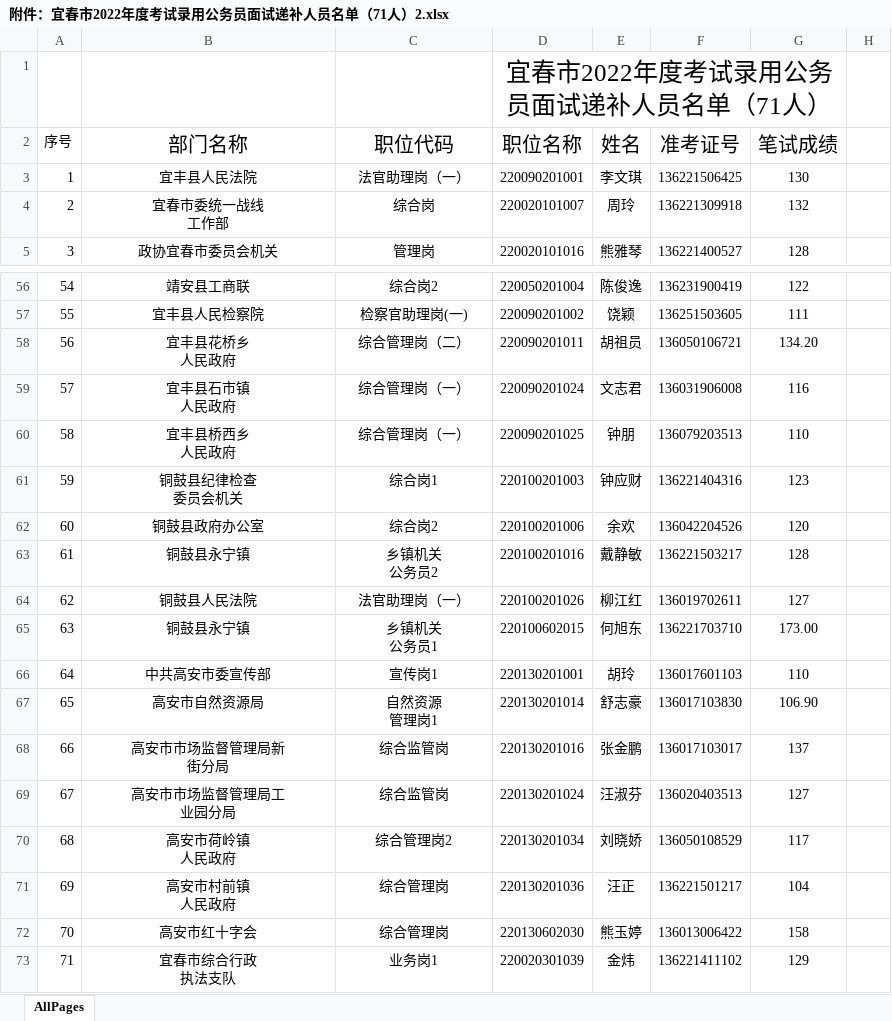
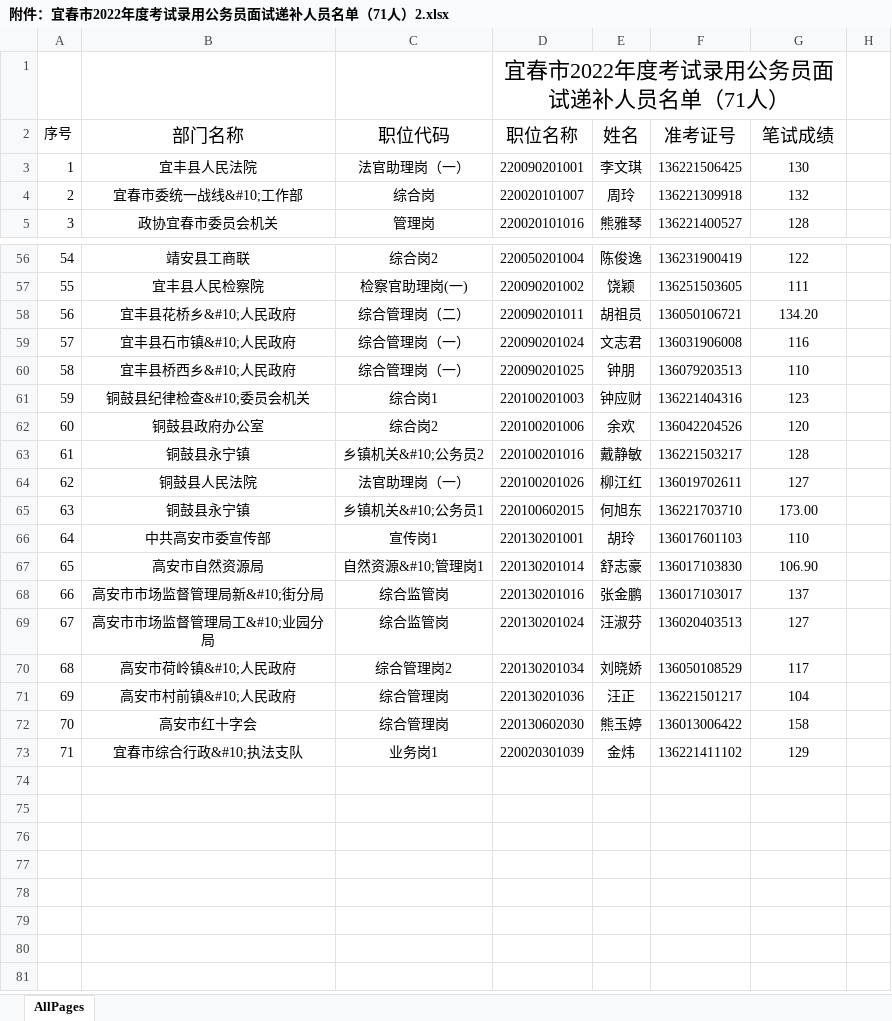
Before and after one commit to SimonXinw/job, an Excel workbook: 公务员/江西省/2022/附件：宜春市2022年度考试录用公务员面试递补人员名单（71人）2.xlsx, sheet AllPages, drawn as a sheet; only a part is shown, gaps mark what is left out; values as stored, in another font and other column widths than the file's, no borders; ↵ is a line break in a cell; the diff covers the shown part only; the diff names each change by its address in the sheet, - before the commit and + after, or states it on an @@ line.

```diff
--- a/公务员/江西省/2022/附件：宜春市2022年度考试录用公务员面试递补人员名单（71人）2.xlsx (sheet AllPages)
+++ b/公务员/江西省/2022/附件：宜春市2022年度考试录用公务员面试递补人员名单（71人）2.xlsx (sheet AllPages)
@@ D1 text size: smaller @@
@@ B2:G2 text size: smaller @@
-B4 (部门名称): 宜春市委统一战线 ↵ 工作部
+B4 (部门名称): 宜春市委统一战线&#10;工作部
-B58 (部门名称): 宜丰县花桥乡 ↵ 人民政府
+B58 (部门名称): 宜丰县花桥乡&#10;人民政府
-B59 (部门名称): 宜丰县石市镇 ↵ 人民政府
+B59 (部门名称): 宜丰县石市镇&#10;人民政府
-B60 (部门名称): 宜丰县桥西乡 ↵ 人民政府
+B60 (部门名称): 宜丰县桥西乡&#10;人民政府
-B61 (部门名称): 铜鼓县纪律检查 ↵ 委员会机关
+B61 (部门名称): 铜鼓县纪律检查&#10;委员会机关
-C63 (职位代码): 乡镇机关 ↵ 公务员2
+C63 (职位代码): 乡镇机关&#10;公务员2
-C65 (职位代码): 乡镇机关 ↵ 公务员1
+C65 (职位代码): 乡镇机关&#10;公务员1
-C67 (职位代码): 自然资源 ↵ 管理岗1
+C67 (职位代码): 自然资源&#10;管理岗1
-B68 (部门名称): 高安市市场监督管理局新 ↵ 街分局
+B68 (部门名称): 高安市市场监督管理局新&#10;街分局
-B69 (部门名称): 高安市市场监督管理局工 ↵ 业园分局
+B69 (部门名称): 高安市市场监督管理局工&#10;业园分局
-B70 (部门名称): 高安市荷岭镇 ↵ 人民政府
+B70 (部门名称): 高安市荷岭镇&#10;人民政府
-B71 (部门名称): 高安市村前镇 ↵ 人民政府
+B71 (部门名称): 高安市村前镇&#10;人民政府
-B73 (部门名称): 宜春市综合行政 ↵ 执法支队
+B73 (部门名称): 宜春市综合行政&#10;执法支队
```
Also changed, not shown: 34 edited cells elsewhere in this sheet, 19 other files.
